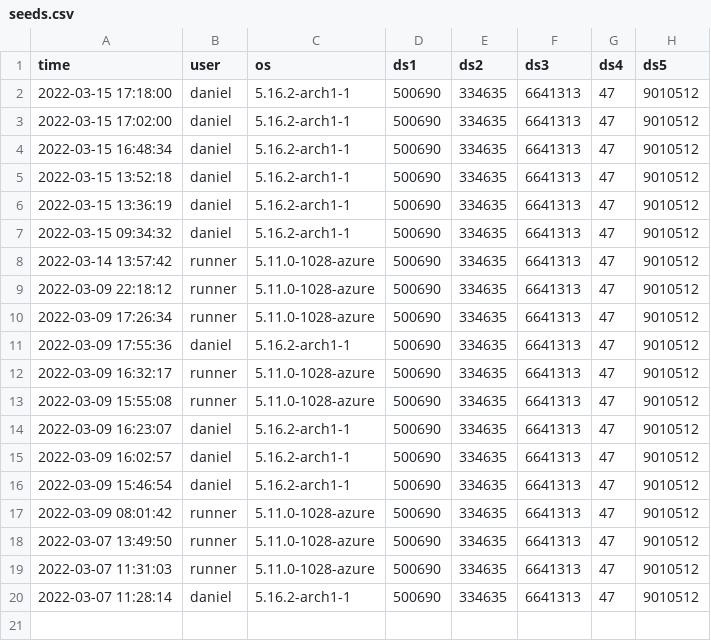
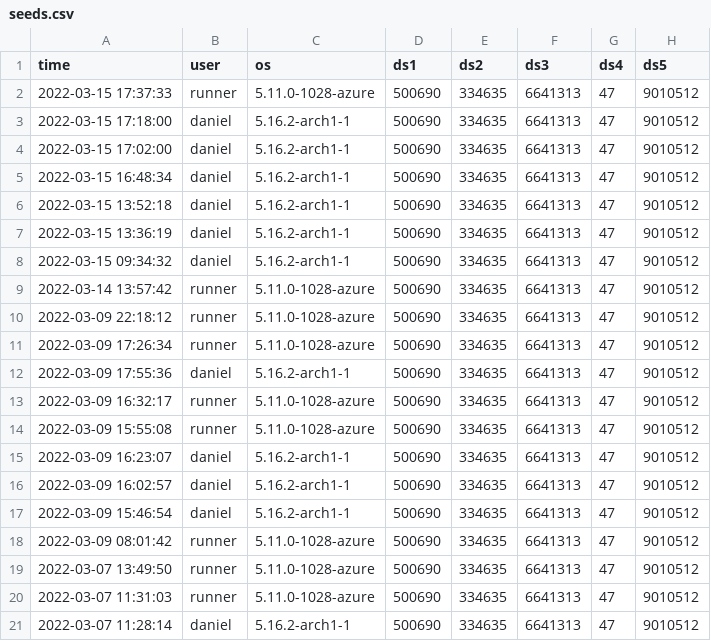
Before and after one commit to difuture-lmu/datashield-demo-survival, a CSV file: data/seeds.csv, drawn as a sheet; the diff names each change by its address in the sheet, - before the commit and + after, or states it on an @@ line.

```diff
--- a/data/seeds.csv
+++ b/data/seeds.csv
+row 2: 2022-03-15 17:37:33 | runner | 5.11.0-1028-azure | 500690 | 334635 | 6641313 | 47 | 9010512
```
Also changed, not shown: data/log.csv, 11 other files.
